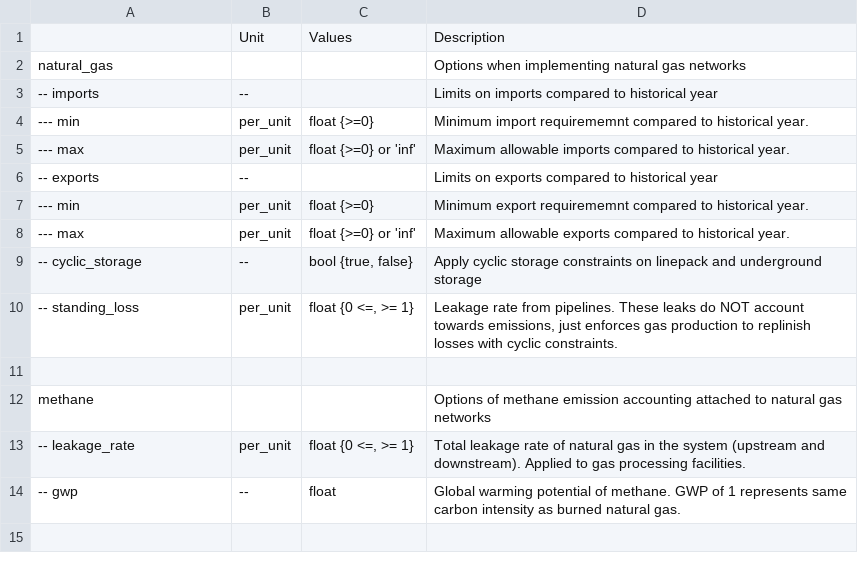
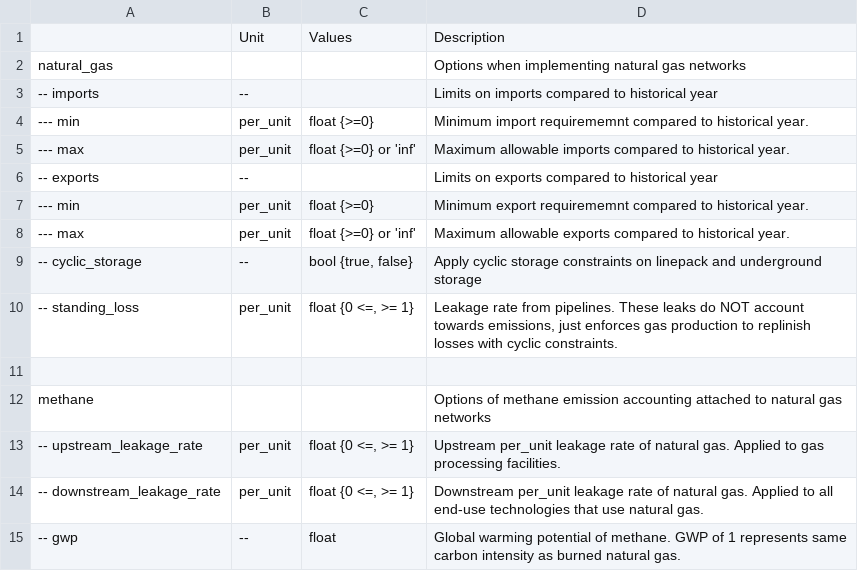
Before and after one commit to PyPSA/pypsa-usa, a CSV file: docs/source/configtables/sector_natural_gas.csv, drawn as a sheet.

Commit message:
update config options

```diff
--- a/docs/source/configtables/sector_natural_gas.csv
+++ b/docs/source/configtables/sector_natural_gas.csv
@@ -12,3 +12,4 @@ natural_gas,,,Options when implementing natural gas networks
 methane,,,Options of methane emission accounting attached to natural gas networks
--- leakage_rate,per_unit,"float {0 <=, >= 1}",Total leakage rate of natural gas in the system (upstream and downstream). Applied to gas processing facilities.
+-- upstream_leakage_rate,per_unit,"float {0 <=, >= 1}",Upstream per_unit leakage rate of natural gas. Applied to gas processing facilities.
+-- downstream_leakage_rate,per_unit,"float {0 <=, >= 1}",Downstream per_unit leakage rate of natural gas. Applied to all end-use technologies that use natural gas.
 -- gwp,--,float,Global warming potential of methane. GWP of 1 represents same carbon intensity as burned natural gas.
```
